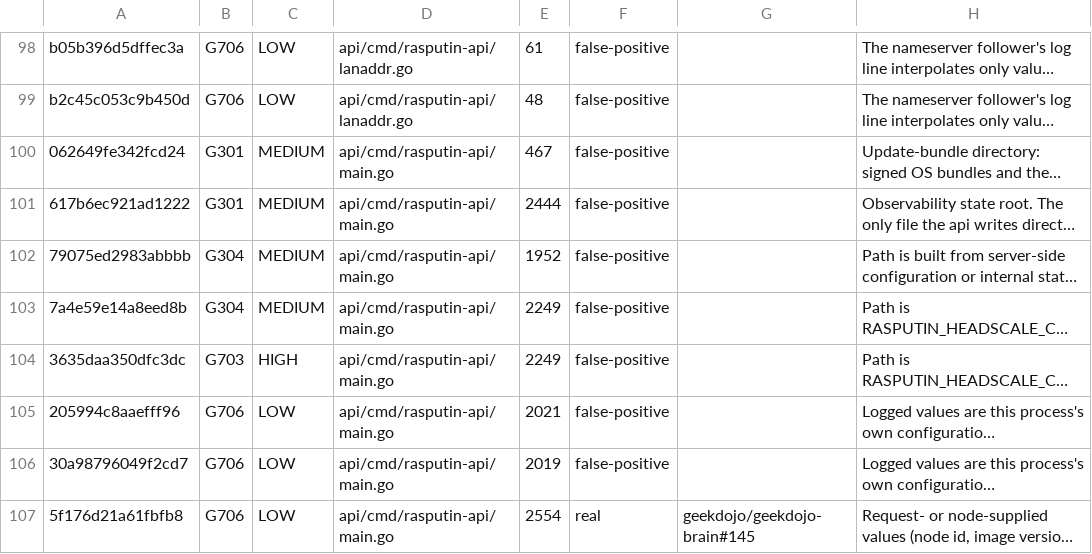
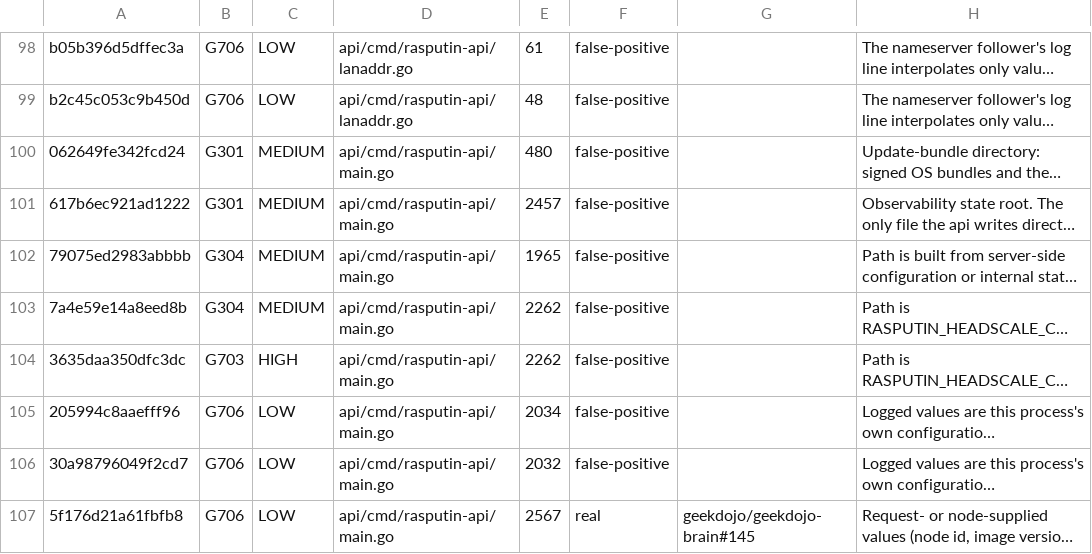
Before and after one commit to geekdojo/rasputin-control-plane, a TSV file: .github/sast-register.tsv, drawn as a sheet; only a part is shown, gaps mark what is left out; long unchanged cells end in …; the diff covers the shown part only; the diff names each change by its address in the sheet, - before the commit and + after, or states it on an @@ line.

```diff
--- a/.github/sast-register.tsv
+++ b/.github/sast-register.tsv
-E100: 467
+E100: 480
-E101: 2444
+E101: 2457
-E102: 1952
+E102: 1965
-E103:E104: 2249
+E103:E104: 2262
-E105: 2021
+E105: 2034
-E106: 2019
+E106: 2032
-E107: 2554
+E107: 2567
```
Also changed, not shown: 1 added row and 11 edited cells elsewhere in this file.
